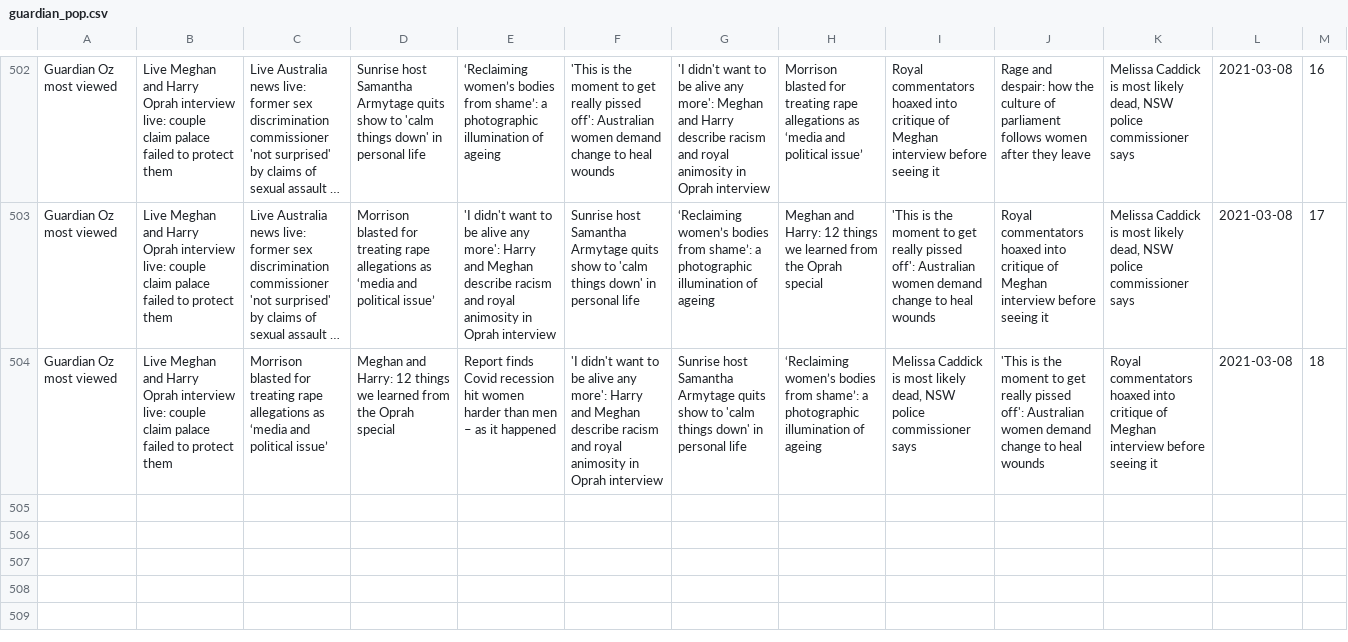
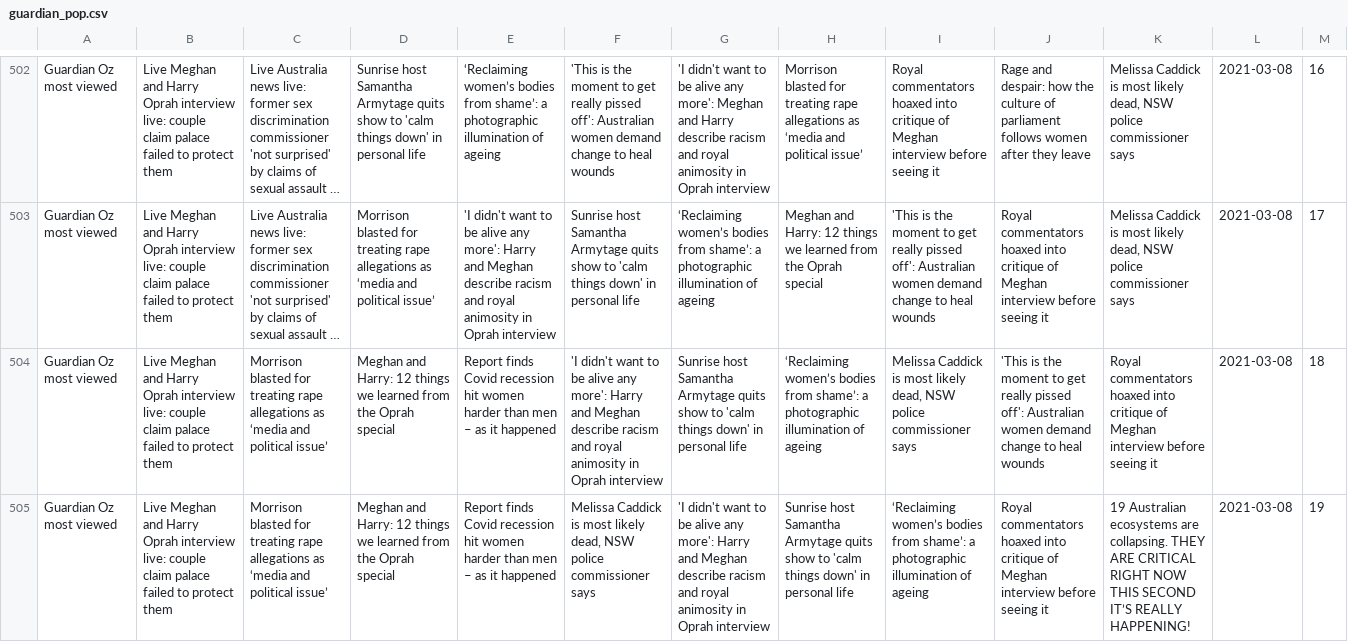
Before and after one commit to joshnicholas/trends, a CSV file: data/guardian_pop.csv, drawn as a sheet; only a part is shown, gaps mark what is left out; long unchanged cells end in …; the diff names each change by its address in the sheet, - before the commit and + after, or states it on an @@ line.

Commit message:
Latest data: Mon Mar  8 09:29:57 UTC 2021

```diff
--- a/data/guardian_pop.csv
+++ b/data/guardian_pop.csv
+row 505: Guardian Oz most viewed | Live Meghan and Harry Oprah interview live: couple claim palace failed to protect them | Morrison blasted for treating rape allegations as ‘media and political issue’ | Meghan and Harry: 12 things we learned from the Oprah special | Report finds Covid recession hit women harder than men – as it happened | Melissa Caddick is most likely dead, NSW police commissioner says | 'I didn't want to be alive any more': Harry and Meghan describe racism and royal animosity in Oprah interview | Sunrise host Samantha Armytage quits show to 'calm things down' in personal life | ‘Reclaiming women’s bodies from shame’: a photographic illumination of ageing | Royal commentators hoaxed into critique of Meghan interview before seeing it | 19 Australian ecosystems are collapsing. THEY ARE CRITICAL RIGHT NOW THIS SECOND IT’S REALLY HAPPENING! | 2021-03-08 | 19
```
